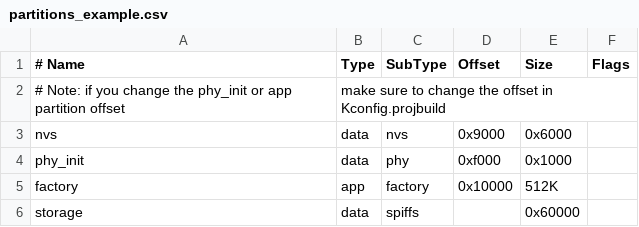
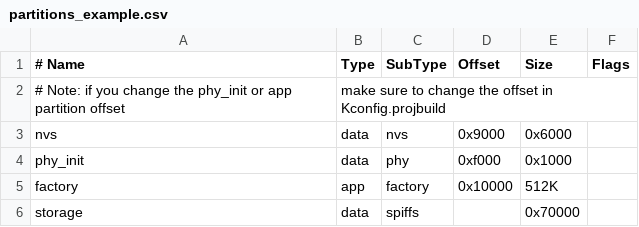
Before and after one commit to mauriciobarroso/EMMON, a CSV file: partitions_example.csv, drawn as a sheet.

```diff
--- a/partitions_example.csv
+++ b/partitions_example.csv
@@ -5,2 +5,2 @@ phy_init, data, phy,     0xf000,  0x1000,
 factory,  app,  factory, 0x10000, 512K,
-storage,  data, spiffs,  ,        0x60000,
+storage,  data, spiffs,  ,        0x70000,
```
Also changed, not shown: 1 other file.
